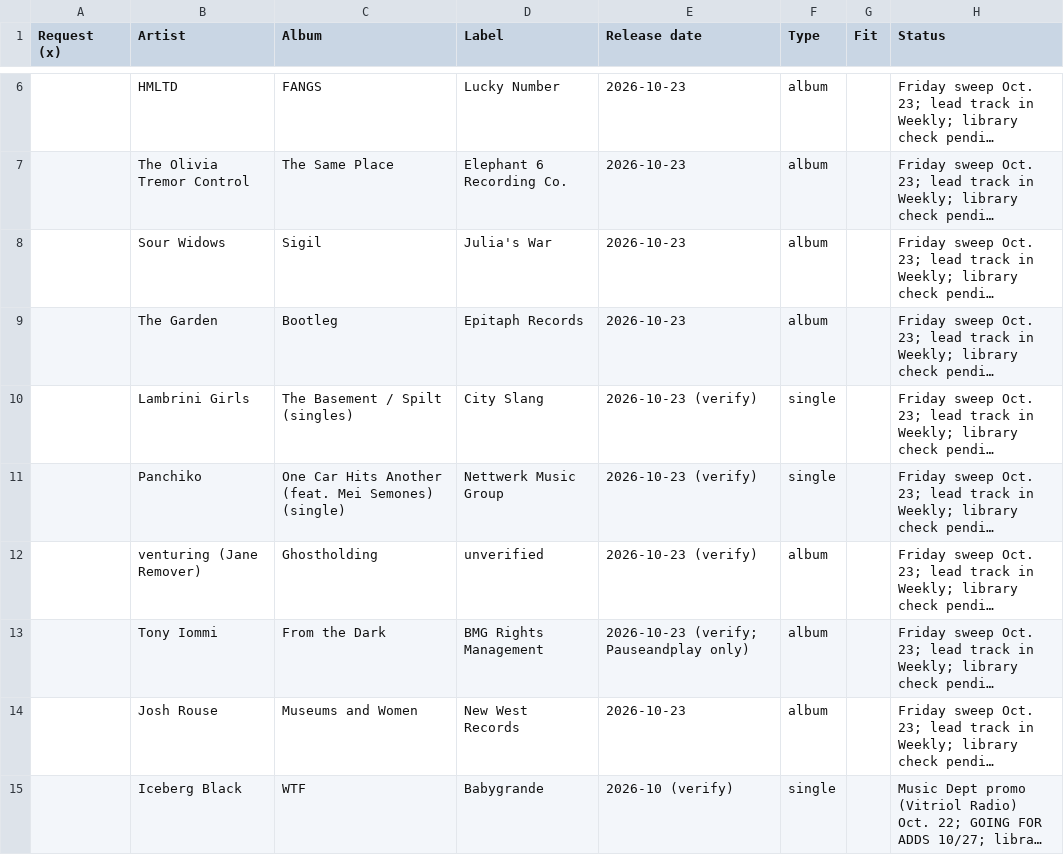
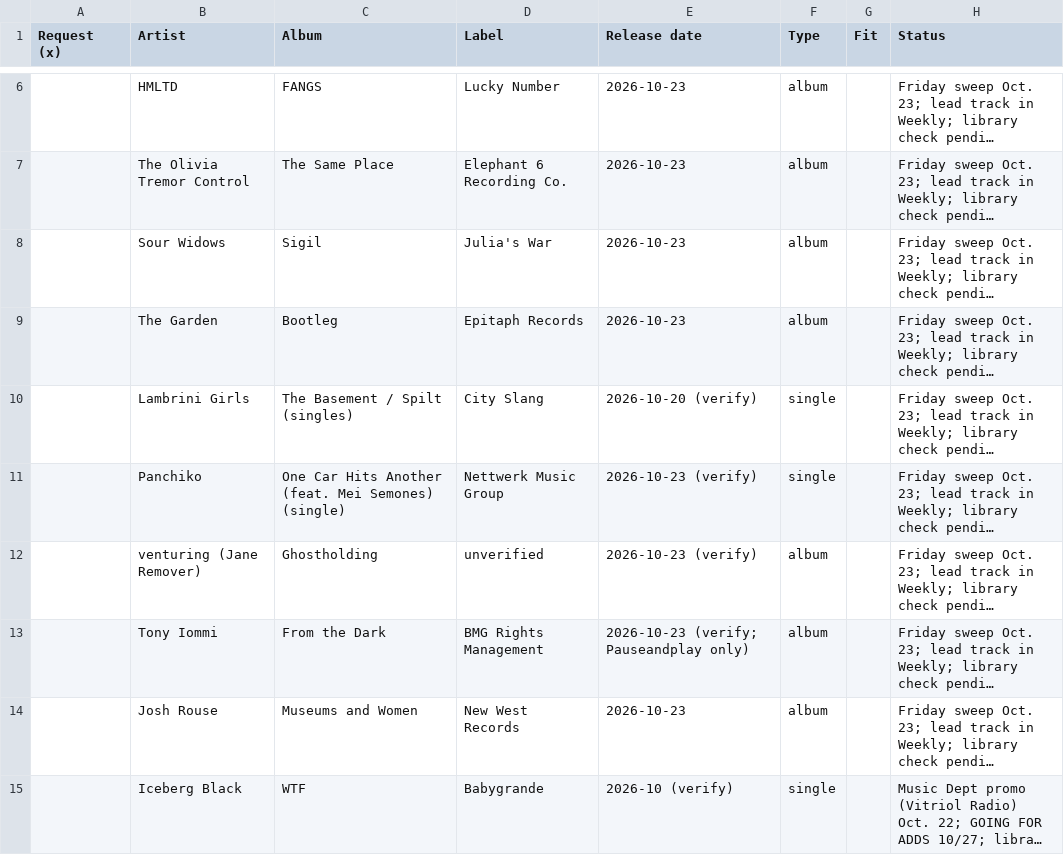
Before and after one commit to mapninja/KZSU-Library-Show, a CSV file: data/staged/review_shelf.csv, drawn as a sheet; only a part is shown, gaps mark what is left out; long unchanged cells end in …; the diff names each change by its address in the sheet, - before the commit and + after, or states it on an @@ line.

Commit message:
Daily Mark email check Oct. 26: no new mail, scans unchanged (indieisnotagenre no new rows, Bandcamp no matches), 21 release dates recorded (14 confirmed), staged_priority_2026-10-26

```diff
--- a/data/staged/review_shelf.csv
+++ b/data/staged/review_shelf.csv
-E10 (Release date): 2026-10-23 (verify)
+E10 (Release date): 2026-10-20 (verify)
```
Also changed, not shown: 5 other files.
